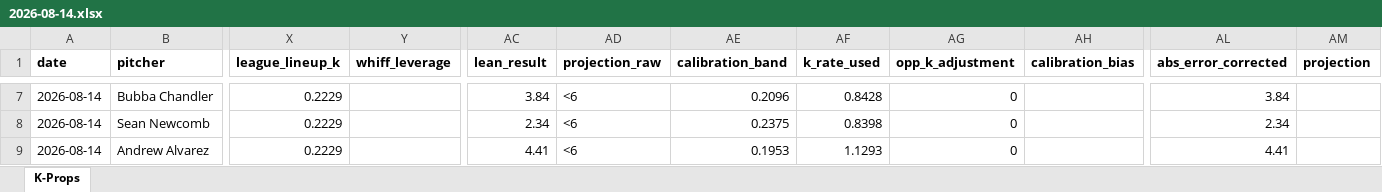
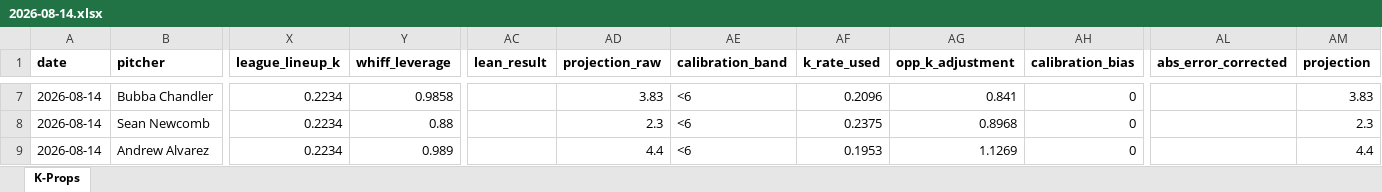
Before and after one commit to flychico/lydiaslab, an Excel workbook: data/k-props/2026-08-14.xlsx, sheet K-Props, drawn as a sheet; only a part is shown, gaps mark what is left out; values as stored, in another font and other column widths than the file's, no borders; the diff covers the shown part only; the diff names each change by its address in the sheet, - before the commit and + after, or states it on an @@ line.

```diff
--- a/data/k-props/2026-08-14.xlsx (sheet K-Props)
+++ b/data/k-props/2026-08-14.xlsx (sheet K-Props)
-X7:X9 (league_lineup_k): 0.2229
+X7:X9 (league_lineup_k): 0.2234
-Y7 (whiff_leverage): (empty)
+Y7 (whiff_leverage): 0.9858
-AC7 (lean_result): 3.84
+AC7 (lean_result): (empty)
-AD7 (projection_raw): <6
+AD7 (projection_raw): 3.83
-AE7 (calibration_band): 0.2096
+AE7 (calibration_band): <6
-AF7 (k_rate_used): 0.8428
+AF7 (k_rate_used): 0.2096
-AG7 (opp_k_adjustment): 0
+AG7 (opp_k_adjustment): 0.841
-AH7:AH9 (calibration_bias): (empty)
+AH7:AH9 (calibration_bias): 0
-AL7 (abs_error_corrected): 3.84
+AL7 (abs_error_corrected): (empty)
-AM7 (projection): (empty)
+AM7 (projection): 3.83
-Y8 (whiff_leverage): (empty)
+Y8 (whiff_leverage): 0.88
-AC8 (lean_result): 2.34
+AC8 (lean_result): (empty)
-AD8 (projection_raw): <6
+AD8 (projection_raw): 2.3
-AE8 (calibration_band): 0.2375
+AE8 (calibration_band): <6
-AF8 (k_rate_used): 0.8398
+AF8 (k_rate_used): 0.2375
-AG8 (opp_k_adjustment): 0
+AG8 (opp_k_adjustment): 0.8968
-AL8 (abs_error_corrected): 2.34
+AL8 (abs_error_corrected): (empty)
-AM8 (projection): (empty)
+AM8 (projection): 2.3
-Y9 (whiff_leverage): (empty)
+Y9 (whiff_leverage): 0.989
-AC9 (lean_result): 4.41
+AC9 (lean_result): (empty)
-AD9 (projection_raw): <6
+AD9 (projection_raw): 4.4
-AE9 (calibration_band): 0.1953
+AE9 (calibration_band): <6
-AF9 (k_rate_used): 1.1293
+AF9 (k_rate_used): 0.1953
-AG9 (opp_k_adjustment): 0
+AG9 (opp_k_adjustment): 1.1269
-AL9 (abs_error_corrected): 4.41
+AL9 (abs_error_corrected): (empty)
-AM9 (projection): (empty)
+AM9 (projection): 4.4
```
Also changed, not shown: 236 edited cells elsewhere in this sheet, 10 other files.
